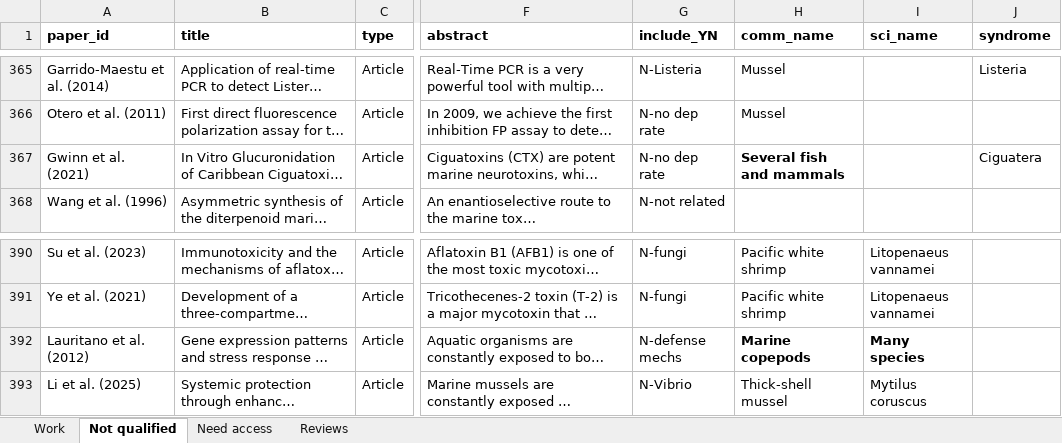
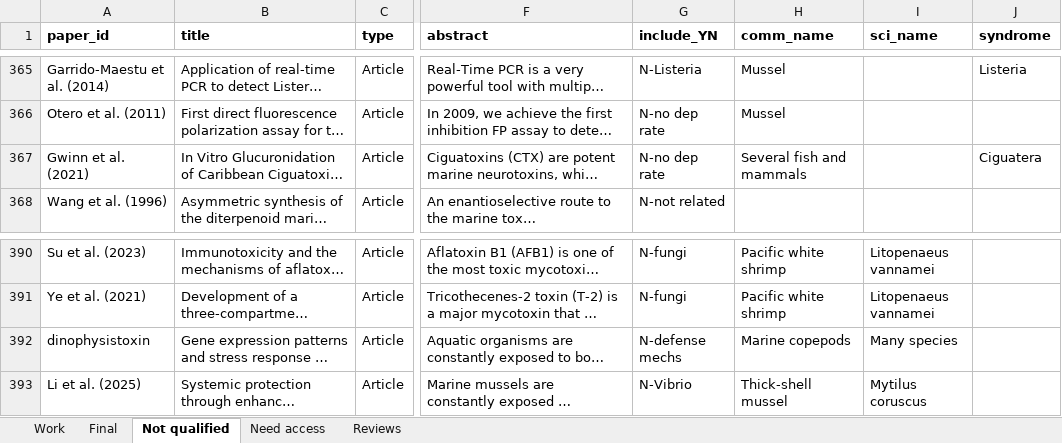
Before and after one commit to cfree14/hab_depuration, an Excel workbook: data/lit_review/round2/raw/Biotoxin depuration database - round 2.xlsx, sheet Not qualified, drawn as a sheet; only a part is shown, gaps mark what is left out; long unchanged cells end in …; values as stored, in another font and other column widths than the file's, no borders; charts and pictures not drawn; the diff covers the shown part only; the diff names each change by its address in the sheet, - before the commit and + after, or states it on an @@ line.

```diff
--- a/data/lit_review/round2/raw/Biotoxin depuration database - round 2.xlsx (sheet Not qualified)
+++ b/data/lit_review/round2/raw/Biotoxin depuration database - round 2.xlsx (sheet Not qualified)
+sheet tab: Final
-H367 bold: on
+H367 bold: off
-A392 (paper_id): Lauritano et al. (2012)
+A392 (paper_id): dinophysistoxin
-H392:I392 bold: on
+H392:I392 bold: off
```
Also changed, not shown: 124 added rows and cell formats elsewhere in this sheet, sheet Work, sheet Need access, hidden cells, charts or pictures, data/lit_review/round1/raw/20250618_depuration_biotoxin_marine_ocean_sea_plus.xlsx, 8 other files.
